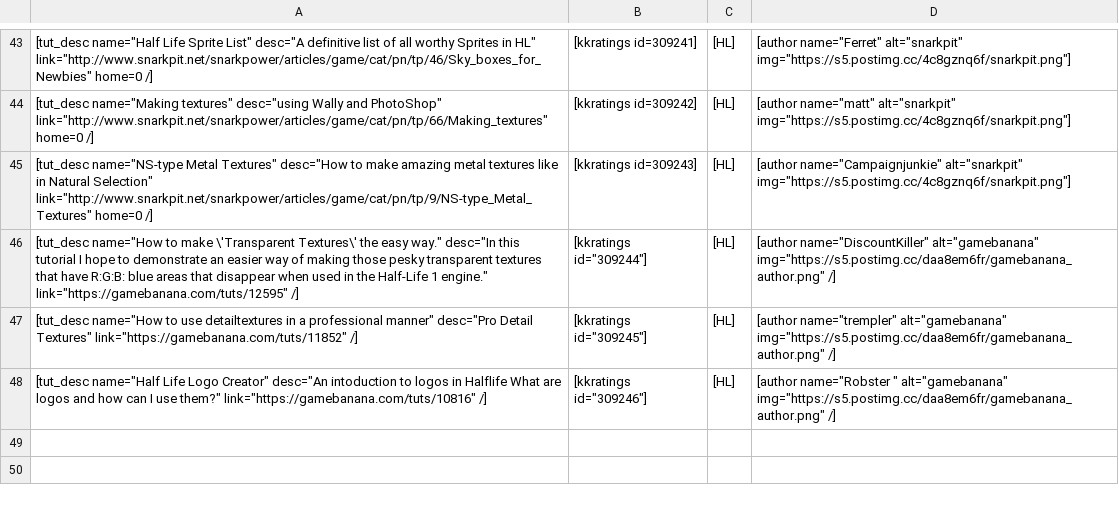
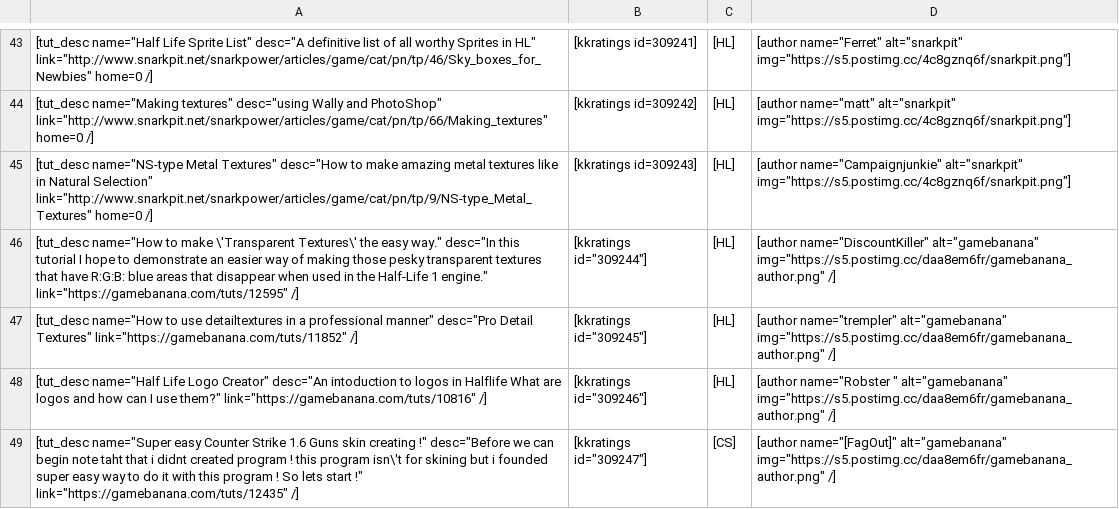
Before and after one commit to sourcemodding/Sourcemodding-Tablepress-Table-Sources, a CSV file: tuts_goldsrc_material_creation.csv, drawn as a sheet; only a part is shown, gaps mark what is left out; the diff names each change by its address in the sheet, - before the commit and + after, or states it on an @@ line.

Commit message:
Added Tutorial [Super easy Counter Strike 1.6 Guns skin creating !]

```diff
--- a/tuts_goldsrc_material_creation.csv
+++ b/tuts_goldsrc_material_creation.csv
+row 49: [tut_desc name="Super easy Counter Strike 1.6 Guns skin creating !" desc="Before we can begin note taht that i didnt created program ! this program isn\'t for skining but i founded super easy way to do it with this program ! So lets start !" link="https://gamebanana.com/tuts/12435" /] | [kkratings id="309247"] | [CS] | [author name="[FagOut]" alt="gamebanana" img="https://s5.postimg.cc/daa8em6fr/gamebanana_author.png" /]
```
